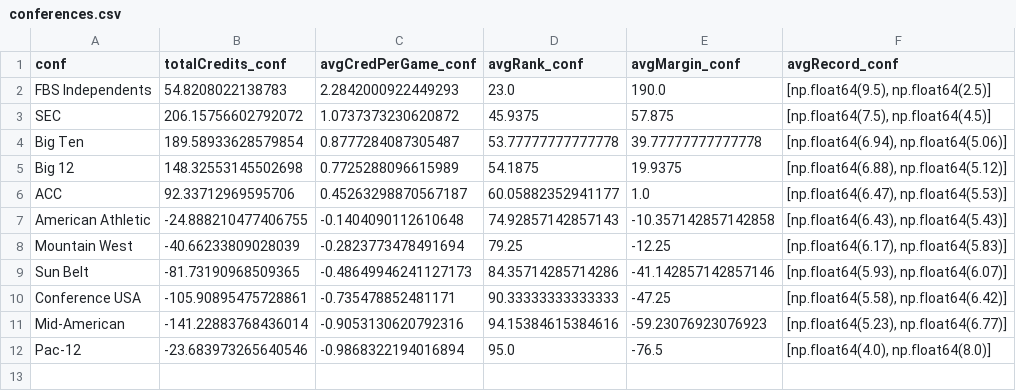
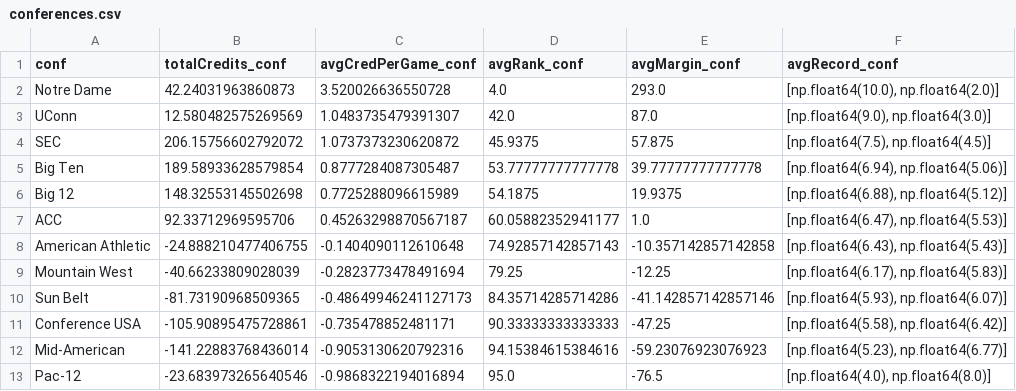
Before and after one commit to detcovax/cfp_ranking_system, a CSV file: conferences.csv, drawn as a sheet; removed rows and columns are numbered as before the commit, all else as after; the diff names each change by its address in the sheet, - before the commit and + after, or states it on an @@ line.

Commit message:
tweaking conference data

```diff
--- a/conferences.csv
+++ b/conferences.csv
-row 2: FBS Independents | 54.8208022138783 | 2.2842000922449293 | 23.0 | 190.0 | [np.float64(9.5), np.float64(2.5)]
+row 2: Notre Dame | 42.24031963860873 | 3.520026636550728 | 4.0 | 293.0 | [np.float64(10.0), np.float64(2.0)]
+row 3: UConn | 12.580482575269569 | 1.0483735479391307 | 42.0 | 87.0 | [np.float64(9.0), np.float64(3.0)]
```
Also changed, not shown: 2 other files.
